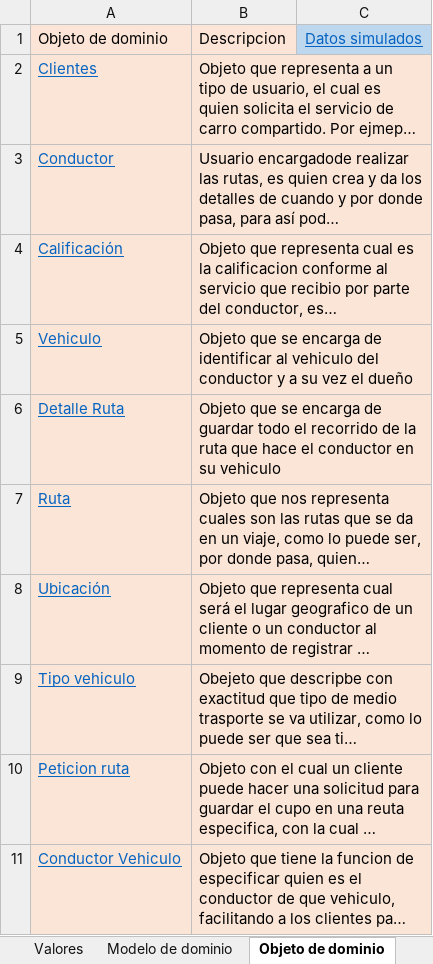
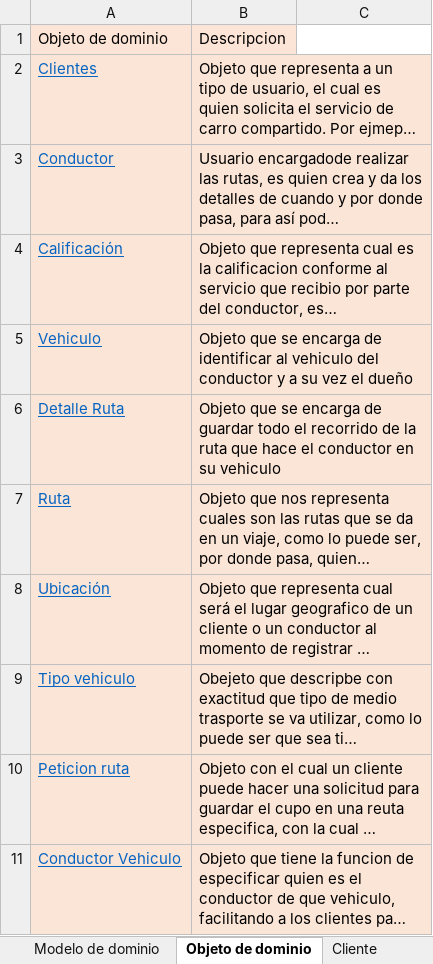
Before and after one commit to federico1605/RepositorioDOO, an Excel workbook: ExtraClase/Modelado de Dominio/Modelo enriquesido/Proyecto extraclase.xlsx, sheet Objeto de dominio, drawn as a sheet; long unchanged cells end in …; values as stored, in another font and other column widths than the file's, no borders; the diff names each change by its address in the sheet, - before the commit and + after, or states it on an @@ line.

```diff
--- a/ExtraClase/Modelado de Dominio/Modelo enriquesido/Proyecto extraclase.xlsx (sheet Objeto de dominio)
+++ b/ExtraClase/Modelado de Dominio/Modelo enriquesido/Proyecto extraclase.xlsx (sheet Objeto de dominio)
@@ sheet tab hidden: Valores @@
@@ sheet tab unhidden: Cliente @@
-C1: Datos simulados
+C1: (empty)
-C1 fill: #BDD7EE
+C1 fill: none
```
Also changed, not shown: other sheet tabs, charts or pictures, Clase/Modelado de Dominio/Modelo enriquerido/Modelo Enriquecido Clase.xlsx.
